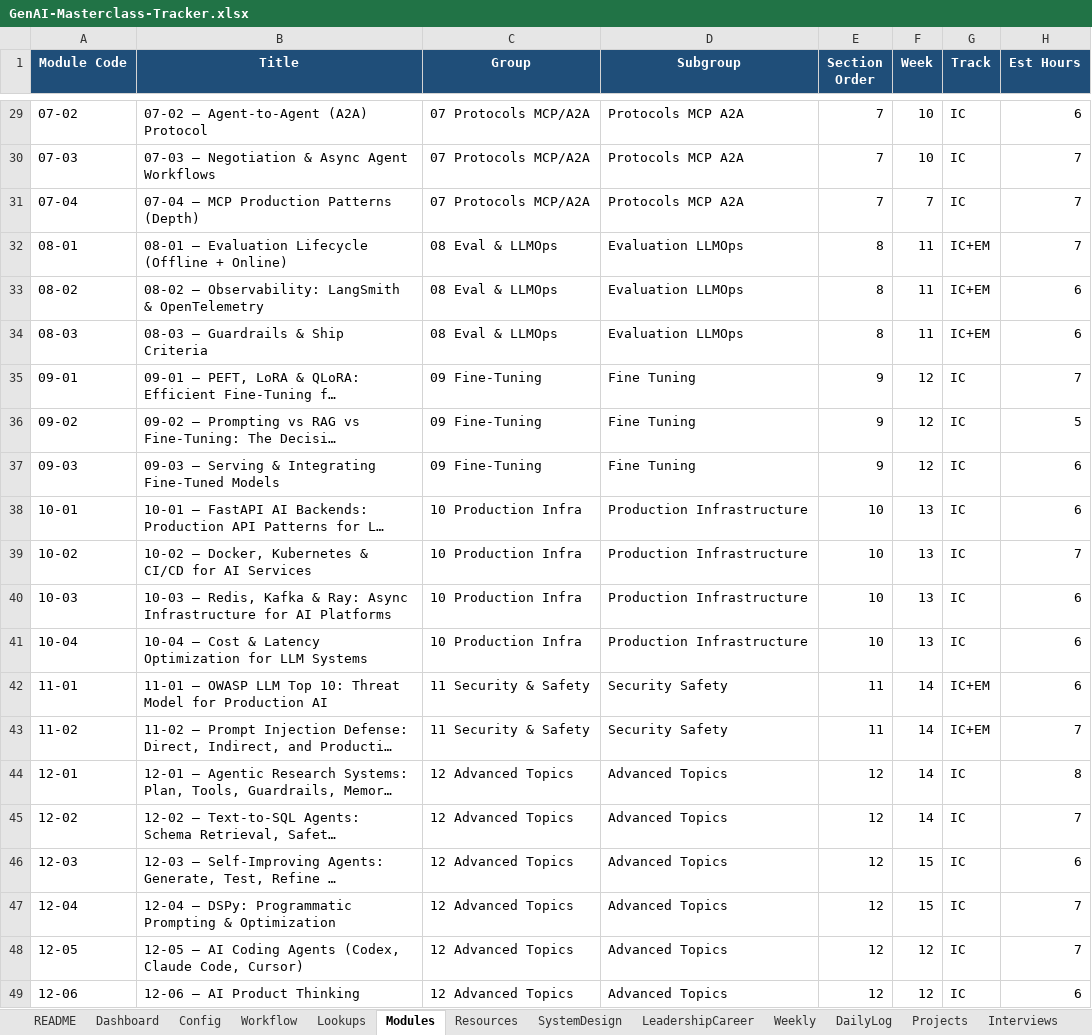
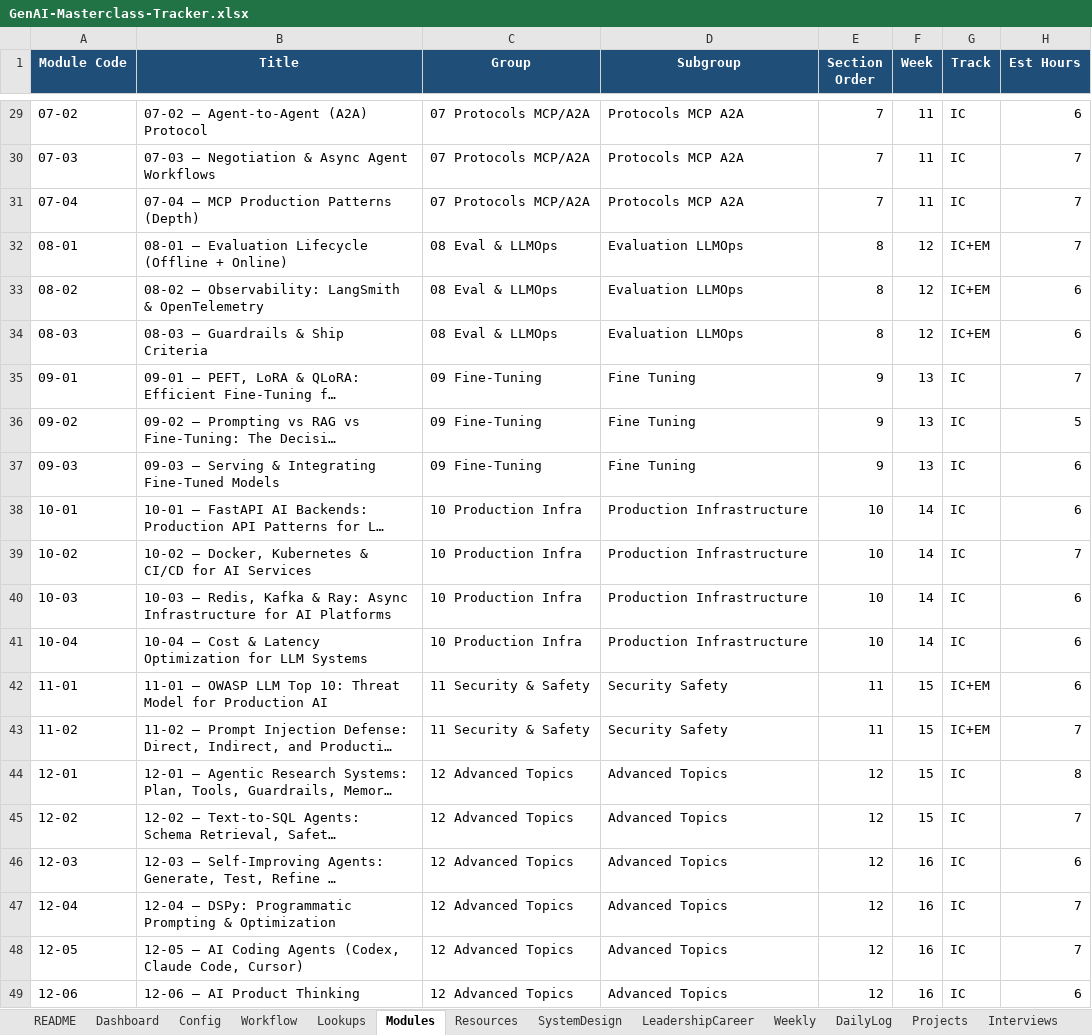
Before and after one commit to rcrahul43/GenAI-Masterclass, an Excel workbook: Tracker/GenAI-Masterclass-Tracker.xlsx, sheet Modules, drawn as a sheet; only a part is shown, gaps mark what is left out; long unchanged cells end in …; values as stored, in another font and other column widths than the file's, no borders; conditional formats not drawn; the diff covers the shown part only; the diff names each change by its address in the sheet, - before the commit and + after, or states it on an @@ line.

```diff
--- a/Tracker/GenAI-Masterclass-Tracker.xlsx (sheet Modules)
+++ b/Tracker/GenAI-Masterclass-Tracker.xlsx (sheet Modules)
-F29:F30 (Week): 10
+F29:F30 (Week): 11
-F31 (Week): 7
+F31 (Week): 11
-F32:F34 (Week): 11
+F32:F34 (Week): 12
-F35:F37 (Week): 12
+F35:F37 (Week): 13
-F38:F41 (Week): 13
+F38:F41 (Week): 14
-F42:F45 (Week): 14
+F42:F45 (Week): 15
-F46:F47 (Week): 15
+F46:F47 (Week): 16
-F48:F49 (Week): 12
+F48:F49 (Week): 16
```
Also changed, not shown: 25 edited cells elsewhere in this sheet, sheet Weekly, sheet Resources, sheet Projects, sheet STAR, sheet Dashboard, 36 other files.
